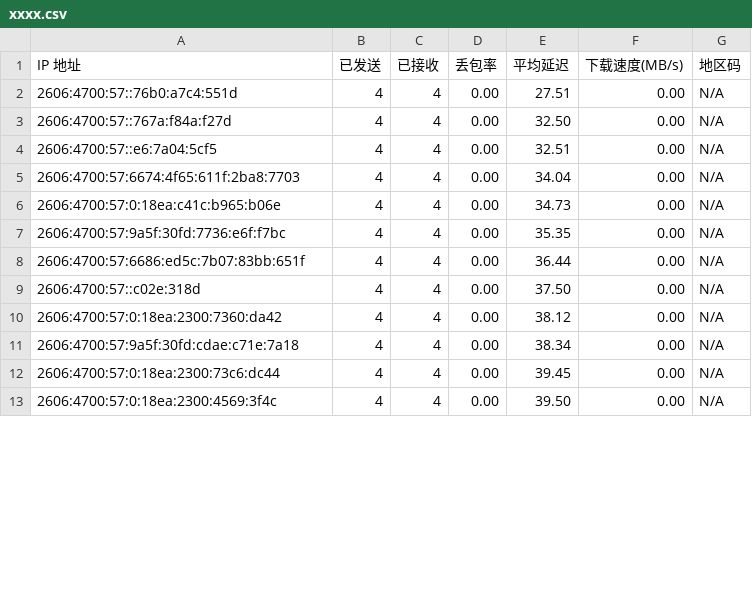
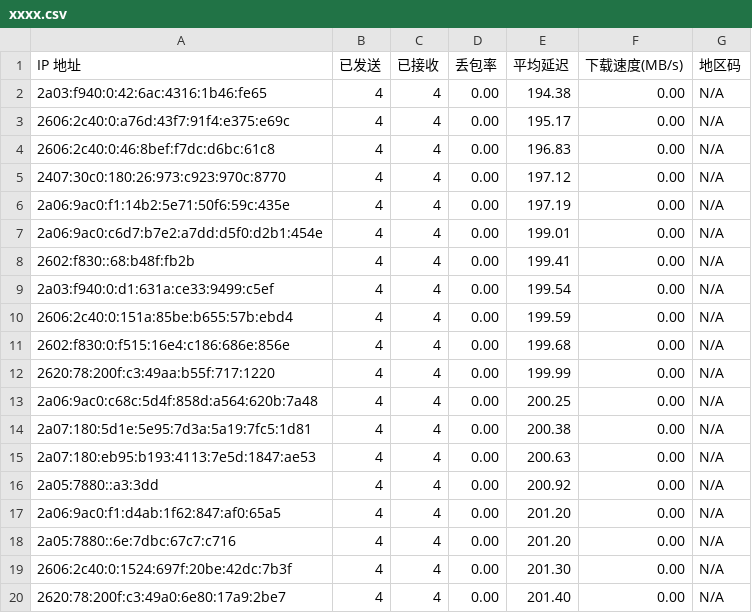
Before and after one commit to miku1hhhh/cfst, a CSV file: xxxx.csv, drawn as a sheet; only a part is shown; the diff covers the shown part only.

Commit message:
Update xxxx.csv

```diff
--- a/xxxx.csv
+++ b/xxxx.csv
@@ -1,13 +1,20 @@
 IP 地址,已发送,已接收,丢包率,平均延迟,下载速度(MB/s),地区码
-2606:4700:57::76b0:a7c4:551d,4,4,0.00,27.51,0.00,N/A
-2606:4700:57::767a:f84a:f27d,4,4,0.00,32.50,0.00,N/A
-2606:4700:57::e6:7a04:5cf5,4,4,0.00,32.51,0.00,N/A
-2606:4700:57:6674:4f65:611f:2ba8:7703,4,4,0.00,34.04,0.00,N/A
-2606:4700:57:0:18ea:c41c:b965:b06e,4,4,0.00,34.73,0.00,N/A
-2606:4700:57:9a5f:30fd:7736:e6f:f7bc,4,4,0.00,35.35,0.00,N/A
-2606:4700:57:6686:ed5c:7b07:83bb:651f,4,4,0.00,36.44,0.00,N/A
-2606:4700:57::c02e:318d,4,4,0.00,37.50,0.00,N/A
-2606:4700:57:0:18ea:2300:7360:da42,4,4,0.00,38.12,0.00,N/A
-2606:4700:57:9a5f:30fd:cdae:c71e:7a18,4,4,0.00,38.34,0.00,N/A
-2606:4700:57:0:18ea:2300:73c6:dc44,4,4,0.00,39.45,0.00,N/A
-2606:4700:57:0:18ea:2300:4569:3f4c,4,4,0.00,39.50,0.00,N/A
+2a03:f940:0:42:6ac:4316:1b46:fe65,4,4,0.00,194.38,0.00,N/A
+2606:2c40:0:a76d:43f7:91f4:e375:e69c,4,4,0.00,195.17,0.00,N/A
+2606:2c40:0:46:8bef:f7dc:d6bc:61c8,4,4,0.00,196.83,0.00,N/A
+2407:30c0:180:26:973:c923:970c:8770,4,4,0.00,197.12,0.00,N/A
+2a06:9ac0:f1:14b2:5e71:50f6:59c:435e,4,4,0.00,197.19,0.00,N/A
+2a06:9ac0:c6d7:b7e2:a7dd:d5f0:d2b1:454e,4,4,0.00,199.01,0.00,N/A
+2602:f830::68:b48f:fb2b,4,4,0.00,199.41,0.00,N/A
+2a03:f940:0:d1:631a:ce33:9499:c5ef,4,4,0.00,199.54,0.00,N/A
+2606:2c40:0:151a:85be:b655:57b:ebd4,4,4,0.00,199.59,0.00,N/A
+2602:f830:0:f515:16e4:c186:686e:856e,4,4,0.00,199.68,0.00,N/A
+2620:78:200f:c3:49aa:b55f:717:1220,4,4,0.00,199.99,0.00,N/A
+2a06:9ac0:c68c:5d4f:858d:a564:620b:7a48,4,4,0.00,200.25,0.00,N/A
+2a07:180:5d1e:5e95:7d3a:5a19:7fc5:1d81,4,4,0.00,200.38,0.00,N/A
+2a07:180:eb95:b193:4113:7e5d:1847:ae53,4,4,0.00,200.63,0.00,N/A
+2a05:7880::a3:3dd,4,4,0.00,200.92,0.00,N/A
+2a06:9ac0:f1:d4ab:1f62:847:af0:65a5,4,4,0.00,201.20,0.00,N/A
+2a05:7880::6e:7dbc:67c7:c716,4,4,0.00,201.20,0.00,N/A
+2606:2c40:0:1524:697f:20be:42dc:7b3f,4,4,0.00,201.30,0.00,N/A
+2620:78:200f:c3:49a0:6e80:17a9:2be7,4,4,0.00,201.40,0.00,N/A
```
Also changed, not shown: 12 edited cells elsewhere in this file.
